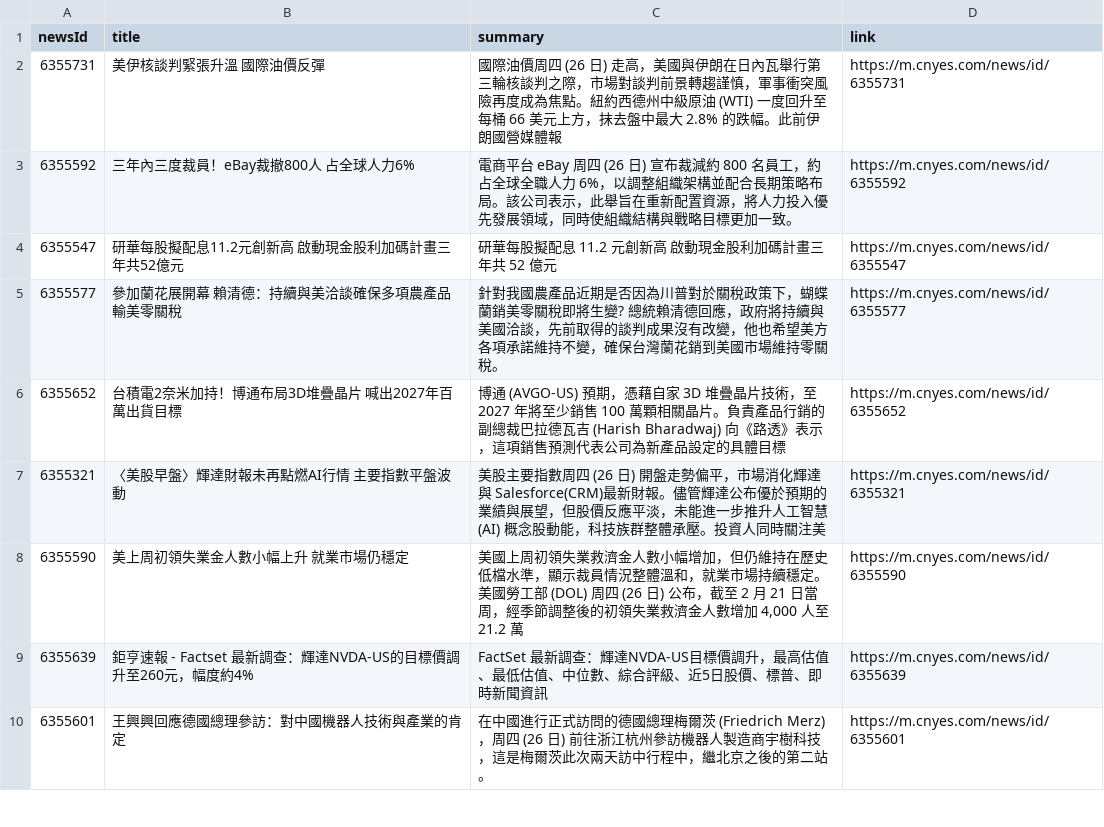
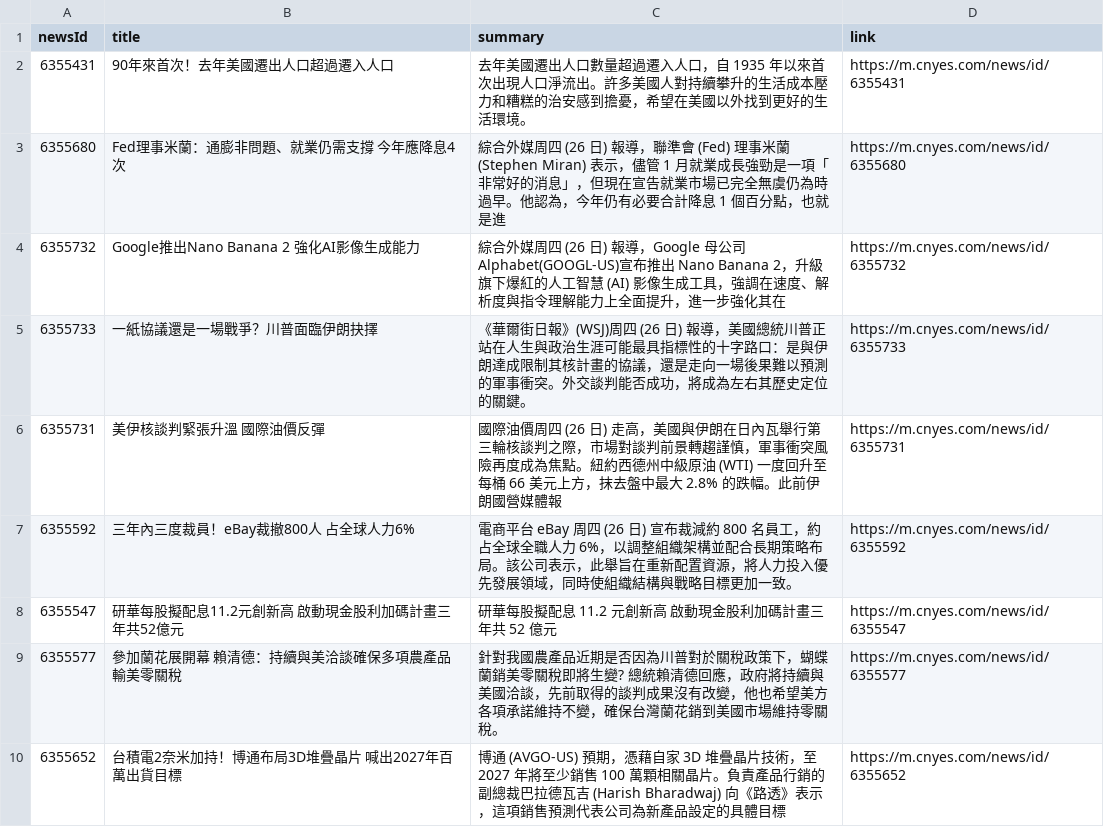
Before and after one commit to MaxDong168/test_github_actions, a CSV file: news.csv, drawn as a sheet; only a part is shown; the shorter side is filled out with more unchanged rows.

```diff
--- a/news.csv
+++ b/news.csv
@@ -1,2 +1,6 @@
 newsId,title,summary,link
+6355431,90年來首次！去年美國遷出人口超過遷入人口,去年美國遷出人口數量超過遷入人口，自 1935 年以來首次出現人口淨流出。許多美國人對持續攀升的生活成本壓力和糟糕的治安感到擔憂，希望在美國以外找到更好的生活環境。,https://m.cnyes.com/news/id/6355431
+6355680,Fed理事米蘭：通膨非問題、就業仍需支撐 今年應降息4次,綜合外媒周四 (26 日) 報導，聯準會 (Fed) 理事米蘭 (Stephen Miran) 表示，儘管 1 月就業成長強勁是一項「非常好的消息」，但現在宣告就業市場已完全無虞仍為時過早。他認為，今年仍有必要合計降息 1 個百分點，也就是進,https://m.cnyes.com/news/id/6355680
+6355732,Google推出Nano Banana 2 強化AI影像生成能力,綜合外媒周四 (26 日) 報導，Google 母公司 Alphabet(GOOGL-US)宣布推出 Nano Banana 2，升級旗下爆紅的人工智慧 (AI) 影像生成工具，強調在速度、解析度與指令理解能力上全面提升，進一步強化其在,https://m.cnyes.com/news/id/6355732
+6355733,一紙協議還是一場戰爭？川普面臨伊朗抉擇,《華爾街日報》(WSJ)周四 (26 日) 報導，美國總統川普正站在人生與政治生涯可能最具指標性的十字路口：是與伊朗達成限制其核計畫的協議，還是走向一場後果難以預測的軍事衝突。外交談判能否成功，將成為左右其歷史定位的關鍵。,https://m.cnyes.com/news/id/6355733
 6355731,美伊核談判緊張升溫 國際油價反彈,國際油價周四 (26 日) 走高，美國與伊朗在日內瓦舉行第三輪核談判之際，市場對談判前景轉趨謹慎，軍事衝突風險再度成為焦點。紐約西德州中級原油 (WTI) 一度回升至每桶 66 美元上方，抹去盤中最大 2.8% 的跌幅。此前伊朗國營媒體報,https://m.cnyes.com/news/id/6355731
```
